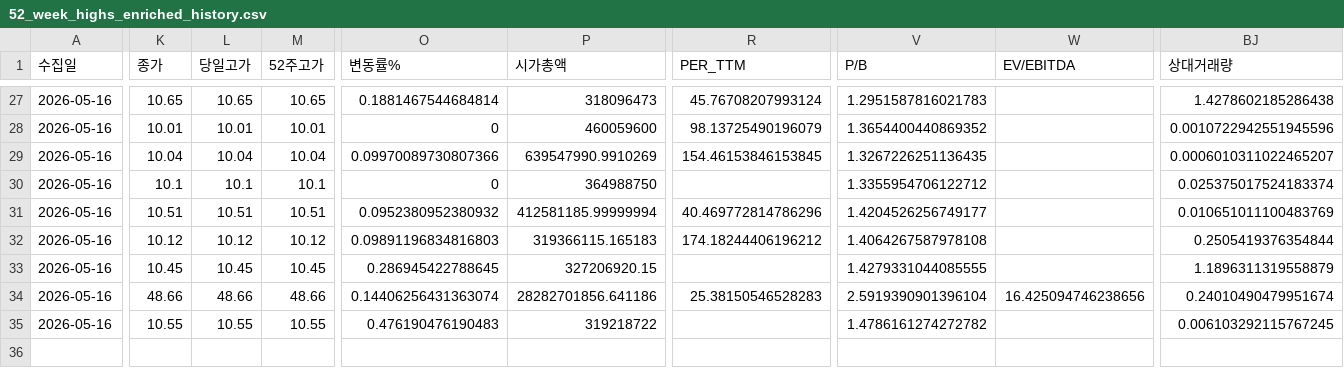
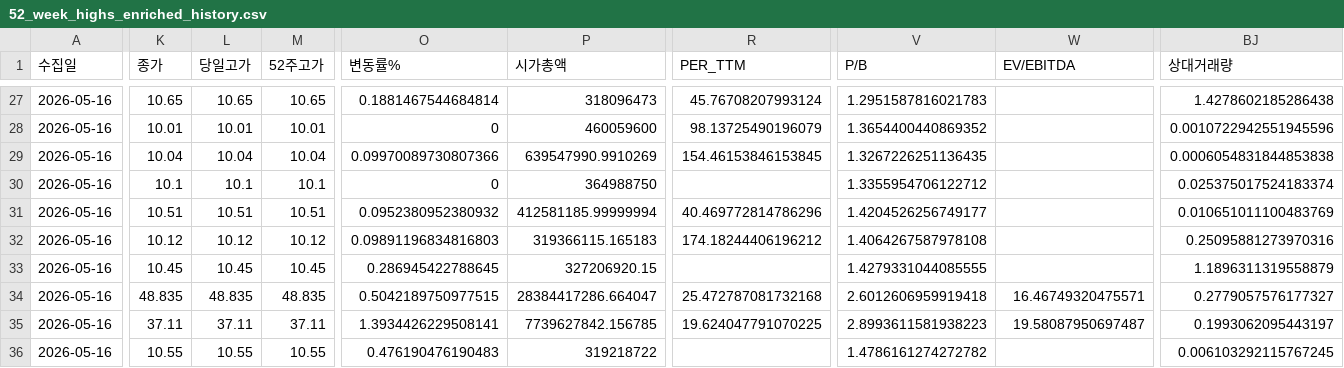
Before and after one commit to dicacros-gif/claude, a CSV file: data/52_week_highs_enriched_history.csv, drawn as a sheet; only a part is shown, gaps mark what is left out; rows hold the shown columns only; the diff covers the shown part only; the diff names each change by its address in the sheet, - before the commit and + after, or states it on an @@ line.

```diff
--- a/data/52_week_highs_enriched_history.csv
+++ b/data/52_week_highs_enriched_history.csv
-BJ29 (상대거래량): 0.0006010311022465207
+BJ29 (상대거래량): 0.0006054831844853838
-BJ32 (상대거래량): 0.2505419376354844
+BJ32 (상대거래량): 0.25095881273970316
-K34 (종가): 48.66
+K34 (종가): 48.835
-L34 (당일고가): 48.66
+L34 (당일고가): 48.835
-M34 (52주고가): 48.66
+M34 (52주고가): 48.835
-O34 (변동률%): 0.14406256431363074
+O34 (변동률%): 0.5042189750977515
-P34 (시가총액): 28282701856.641186
+P34 (시가총액): 28384417286.664047
-R34 (PER_TTM): 25.38150546528283
+R34 (PER_TTM): 25.472787081732168
-V34 (P/B): 2.5919390901396104
+V34 (P/B): 2.6012606959919418
-W34 (EV/EBITDA): 16.425094746238656
+W34 (EV/EBITDA): 16.46749320475571
-BJ34 (상대거래량): 0.24010490479951674
+BJ34 (상대거래량): 0.2779057576177327
+row 35: 2026-05-16 | 37.11 | 37.11 | 37.11 | 1.3934426229508141 | 7739627842.156785 | 19.624047791070225 | 2.8993611581938223 | 19.58087950697487 | 0.1993062095443197
```
Also changed, not shown: 13 edited cells elsewhere in this file, data/13f_history.csv, data/flow_history.csv, 2 other files.
